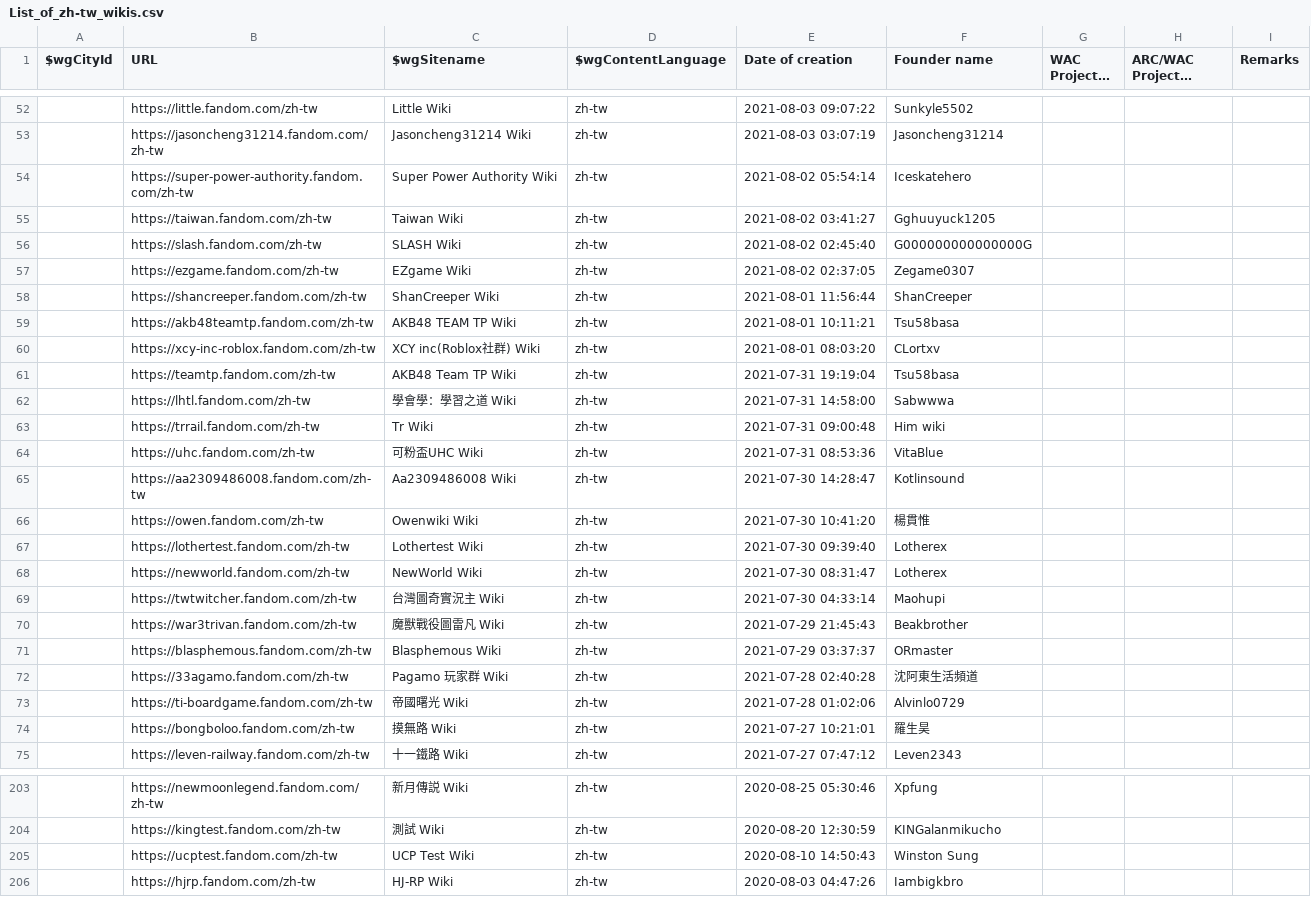
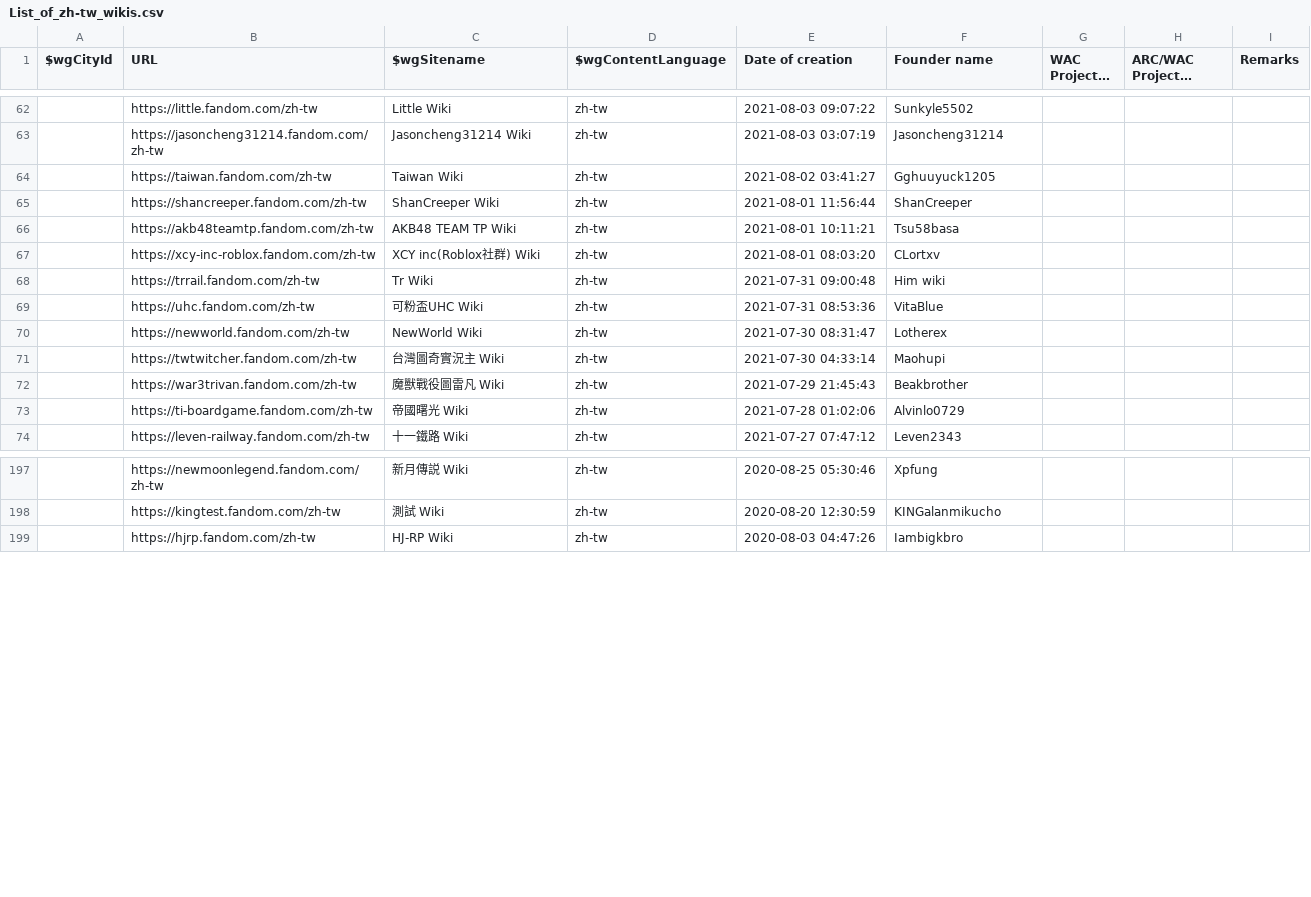
Before and after one commit to fandom-zh/fandom-zh-doc, a CSV file: List_of_zh-tw_wikis.csv, drawn as a sheet; only a part is shown, gaps mark what is left out; long unchanged cells end in …; the diff covers the shown part only.

Commit message:
Update List_of_zh-tw_wikis.csv

```diff
--- a/List_of_zh-tw_wikis.csv
+++ b/List_of_zh-tw_wikis.csv
@@ -53,6 +63,3 @@
 "","https://jasoncheng31214.fandom.com/zh-tw","Jasoncheng31214 Wiki","zh-tw","2021-08-03 03:07:19","Jasoncheng31214","","",""
-"","https://super-power-authority.fandom.com/zh-tw","Super Power Authority Wiki","zh-tw","2021-08-02 05:54:14","Iceskatehero","","",""
 "","https://taiwan.fandom.com/zh-tw","Taiwan Wiki","zh-tw","2021-08-02 03:41:27","Gghuuyuck1205","","",""
-"","https://slash.fandom.com/zh-tw","SLASH Wiki","zh-tw","2021-08-02 02:45:40","G000000000000000G","","",""
-"","https://ezgame.fandom.com/zh-tw","EZgame Wiki","zh-tw","2021-08-02 02:37:05","Zegame0307","","",""
 "","https://shancreeper.fandom.com/zh-tw","ShanCreeper Wiki","zh-tw","2021-08-01 11:56:44","ShanCreeper","","",""
@@ -60,9 +67,4 @@
 "","https://xcy-inc-roblox.fandom.com/zh-tw","XCY inc(Roblox社群) Wiki","zh-tw","2021-08-01 08:03:20","CLortxv","","",""
-"","https://teamtp.fandom.com/zh-tw","AKB48 Team TP Wiki","zh-tw","2021-07-31 19:19:04","Tsu58basa","","",""
-"","https://lhtl.fandom.com/zh-tw","學會學：學習之道 Wiki","zh-tw","2021-07-31 14:58:00","Sabwwwa","","",""
 "","https://trrail.fandom.com/zh-tw","Tr Wiki","zh-tw","2021-07-31 09:00:48","Him wiki","","",""
 "","https://uhc.fandom.com/zh-tw","可粉盃UHC Wiki","zh-tw","2021-07-31 08:53:36","VitaBlue","","",""
-"","https://aa2309486008.fandom.com/zh-tw","Aa2309486008 Wiki","zh-tw","2021-07-30 14:28:47","Kotlinsound","","",""
-"","https://owen.fandom.com/zh-tw","Owenwiki Wiki","zh-tw","2021-07-30 10:41:20","楊貫惟","","",""
-"","https://lothertest.fandom.com/zh-tw","Lothertest Wiki","zh-tw","2021-07-30 09:39:40","Lotherex","","",""
 "","https://newworld.fandom.com/zh-tw","NewWorld Wiki","zh-tw","2021-07-30 08:31:47","Lotherex","","",""
@@ -70,6 +72,3 @@
 "","https://war3trivan.fandom.com/zh-tw","魔獸戰役圖雷凡 Wiki","zh-tw","2021-07-29 21:45:43","Beakbrother","","",""
-"","https://blasphemous.fandom.com/zh-tw","Blasphemous Wiki","zh-tw","2021-07-29 03:37:37","ORmaster","","",""
-"","https://33agamo.fandom.com/zh-tw","Pagamo 玩家群 Wiki","zh-tw","2021-07-28 02:40:28","沈阿東生活頻道","","",""
 "","https://ti-boardgame.fandom.com/zh-tw","帝國曙光 Wiki","zh-tw","2021-07-28 01:02:06","Alvinlo0729","","",""
-"","https://bongboloo.fandom.com/zh-tw","摸無路 Wiki","zh-tw","2021-07-27 10:21:01","羅生昊","","",""
 "","https://leven-railway.fandom.com/zh-tw","十一鐵路 Wiki","zh-tw","2021-07-27 07:47:12","Leven2343","","",""
@@ -204,3 +198,2 @@
 "","https://kingtest.fandom.com/zh-tw","測試 Wiki","zh-tw","2020-08-20 12:30:59","KINGalanmikucho","","",""
-"","https://ucptest.fandom.com/zh-tw","UCP Test Wiki","zh-tw","2020-08-10 14:50:43","Winston Sung","","",""
 "","https://hjrp.fandom.com/zh-tw","HJ-RP Wiki","zh-tw","2020-08-03 04:47:26","Iambigkbro","","",""
```
Also changed, not shown: 12 added rows and 7 removed rows elsewhere in this file.
